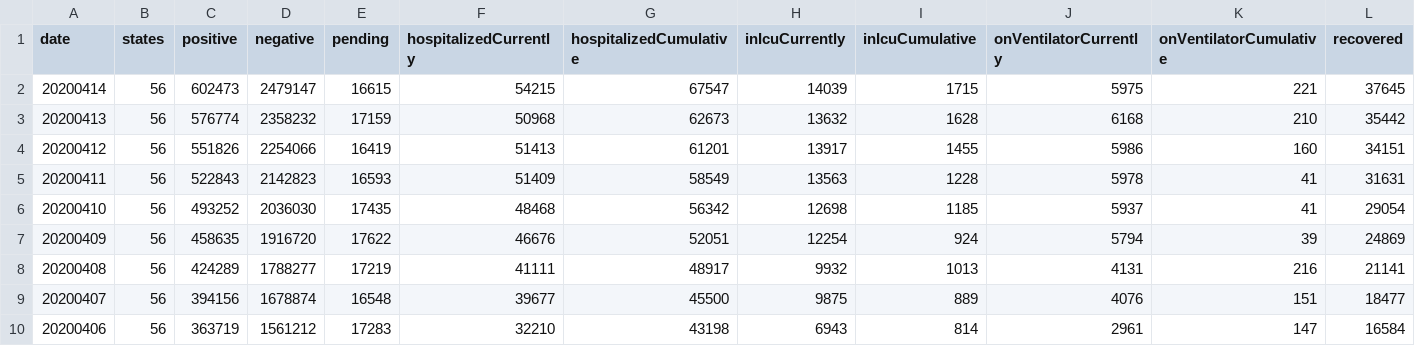
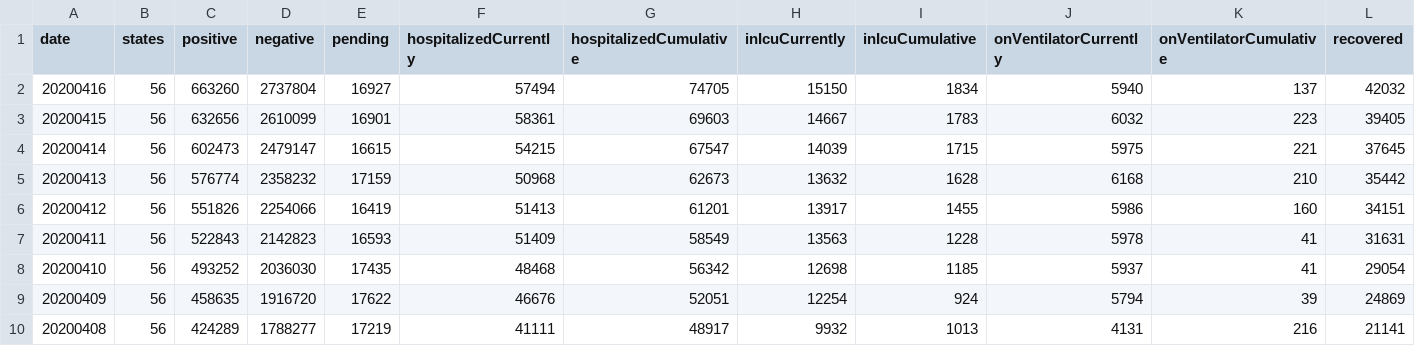
Before and after one commit to pmatorras/IFCA_covid, a CSV file: data/daily.csv, drawn as a sheet; only a part is shown; the shorter side is filled out with more unchanged rows; rows hold the shown columns only; the diff names each change by its address in the sheet, - before the commit and + after, or states it on an @@ line.

```diff
--- a/data/daily.csv
+++ b/data/daily.csv
+row 2: 20200416 | 56 | 663260 | 2737804 | 16927 | 57494 | 74705 | 15150 | 1834 | 5940 | 137 | 42032
+row 3: 20200415 | 56 | 632656 | 2610099 | 16901 | 58361 | 69603 | 14667 | 1783 | 6032 | 223 | 39405
```
Also changed, not shown: data/covid-19-totals-uk.csv, 17 other files.
